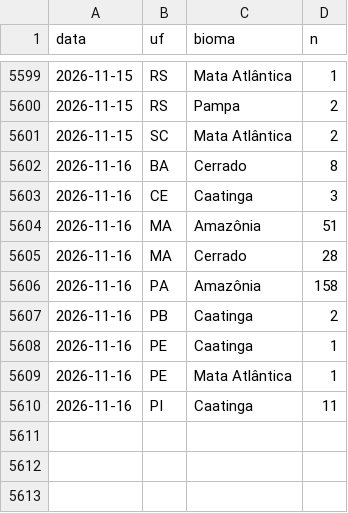
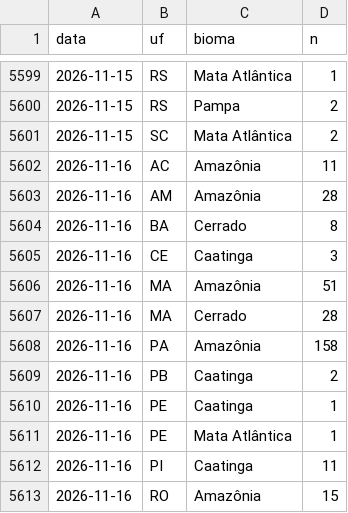
Before and after one commit to ladriasces/Monitor-El-Nino, a CSV file: data/ref/focos_ref_diario.csv, drawn as a sheet; only a part is shown, gaps mark what is left out.

```diff
--- a/data/ref/focos_ref_diario.csv
+++ b/data/ref/focos_ref_diario.csv
@@ -5601,2 +5601,4 @@ data,uf,bioma,n
 2026-11-15,SC,Mata Atlântica,2
+2026-11-16,AC,Amazônia,11
+2026-11-16,AM,Amazônia,28
 2026-11-16,BA,Cerrado,8
@@ -5610 +5612,2 @@ data,uf,bioma,n
 2026-11-16,PI,Caatinga,11
+2026-11-16,RO,Amazônia,15
```
